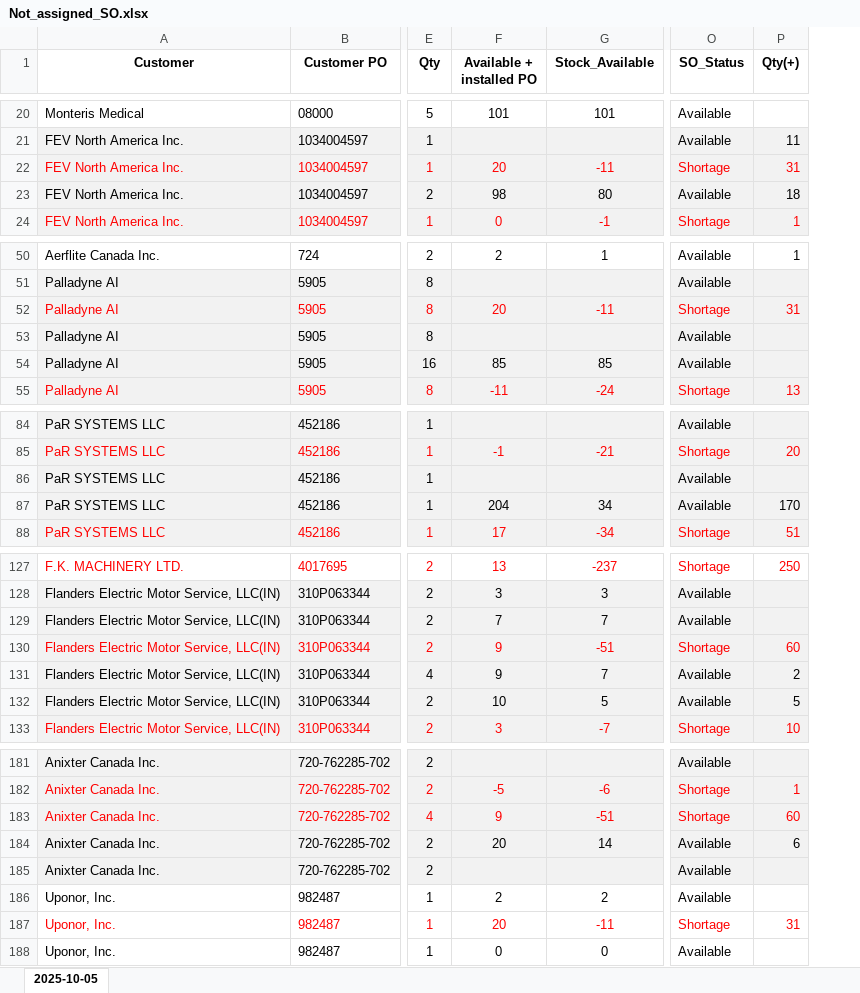
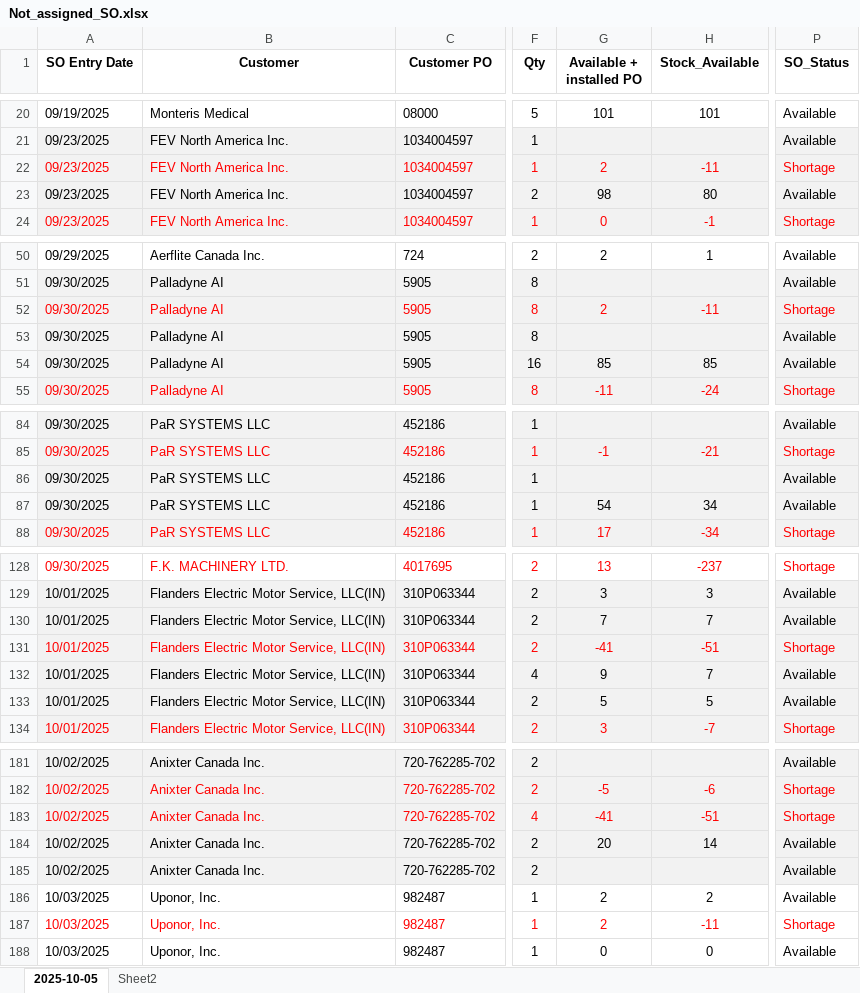
Before and after one commit to playoung2818/ERP_System, an Excel workbook: Not_assigned_SO.xlsx, sheet 2025-10-05, drawn as a sheet; only a part is shown, gaps mark what is left out; values as stored, in another font and other column widths than the file's, no borders; removed rows and columns are numbered as before the commit, all else as after; the diff covers the shown part only; the diff names each change by its address in the sheet, - before the commit and + after, or states it on an @@ line.

```diff
--- a/Not_assigned_SO.xlsx (sheet 2025-10-05)
+++ b/Not_assigned_SO.xlsx (sheet 2025-10-05)
+sheet tab: Sheet2
+column A (SO Entry Date), rows 20-24: 09/19/2025 | 09/23/2025 | 09/23/2025 | 09/23/2025 | 09/23/2025; rows 50-55: 09/29/2025 | 09/30/2025 | 09/30/2025 | 09/30/2025 | 09/30/2025 | 09/30/2025; rows 84-88: all 09/30/2025; rows 128-134: 09/30/2025 | 10/01/2025 | 10/01/2025 | 10/01/2025 | 10/01/2025 | 10/01/2025 | 10/01/2025; rows 181-188: 10/02/2025 | 10/02/2025 | 10/02/2025 | 10/02/2025 | 10/02/2025 | 10/03/2025 | 10/03/2025 | 10/03/2025
-column P (Qty(+)), rows 21-24: 11 | 31 | 18 | 1; rows 50-55: 1 |  | 31 |  |  | 13; rows 85-88: 20 |  | 170 | 51; rows 127-133: 250 |  |  | 60 | 2 | 5 | 10; rows 182-187: 1 | 60 | 6 |  |  | 31
-G22 (Available + installed PO): 20
+G22 (Available + installed PO): 2
-G52 (Available + installed PO): 20
+G52 (Available + installed PO): 2
-G87 (Available + installed PO): 204
+G87 (Available + installed PO): 54
-G131 (Available + installed PO): 9
+G131 (Available + installed PO): -41
-G133 (Available + installed PO): 10
+G133 (Available + installed PO): 5
-G183 (Available + installed PO): 9
+G183 (Available + installed PO): -41
-G187 (Available + installed PO): 20
+G187 (Available + installed PO): 2
```
Also changed, not shown: 3 moved rows and 7 edited cells elsewhere in this sheet, 3 other files.
